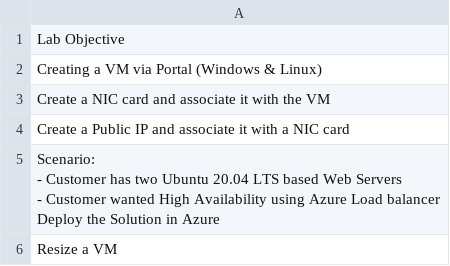
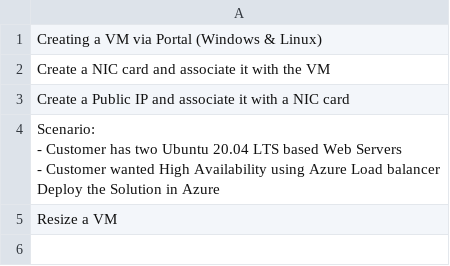
Before and after one commit to AventureCloud/Virtual-Machines, a CSV file: VM Labs List/labs_list.csv (was VM Labs List/VM-Labs.csv), drawn as a sheet.

```diff
--- a/VM Labs List/VM-Labs.csv
+++ b/VM Labs List/labs_list.csv
@@ -1,2 +1 @@
-Lab Objective
 Creating a VM via Portal (Windows & Linux)
```
Also changed, not shown: 1 other file.
